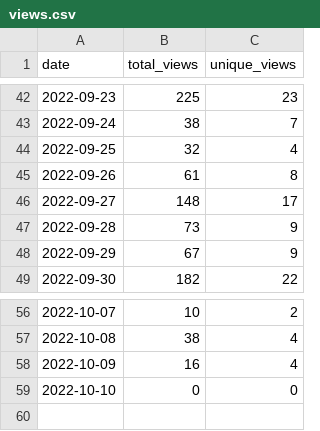
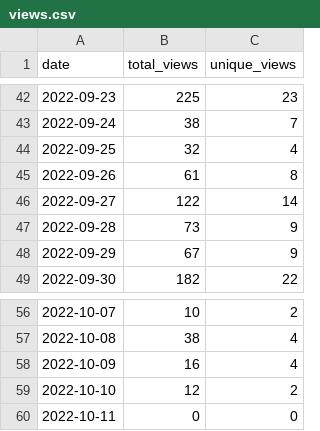
Before and after one commit to wumphlett/COMP-1210, a CSV file: .traffic/views.csv, drawn as a sheet; only a part is shown, gaps mark what is left out.

Commit message:
Updating repository traffic

```diff
--- a/.traffic/views.csv
+++ b/.traffic/views.csv
@@ -45,3 +45,3 @@ date,total_views,unique_views
 2022-09-26,61,8
-2022-09-27,148,17
+2022-09-27,122,14
 2022-09-28,73,9
@@ -58,2 +58,3 @@ date,total_views,unique_views
 2022-10-09,16,4
-2022-10-10,0,0
+2022-10-10,12,2
+2022-10-11,0,0
```
Also changed, not shown: .traffic/clones.csv, 3 other files.
